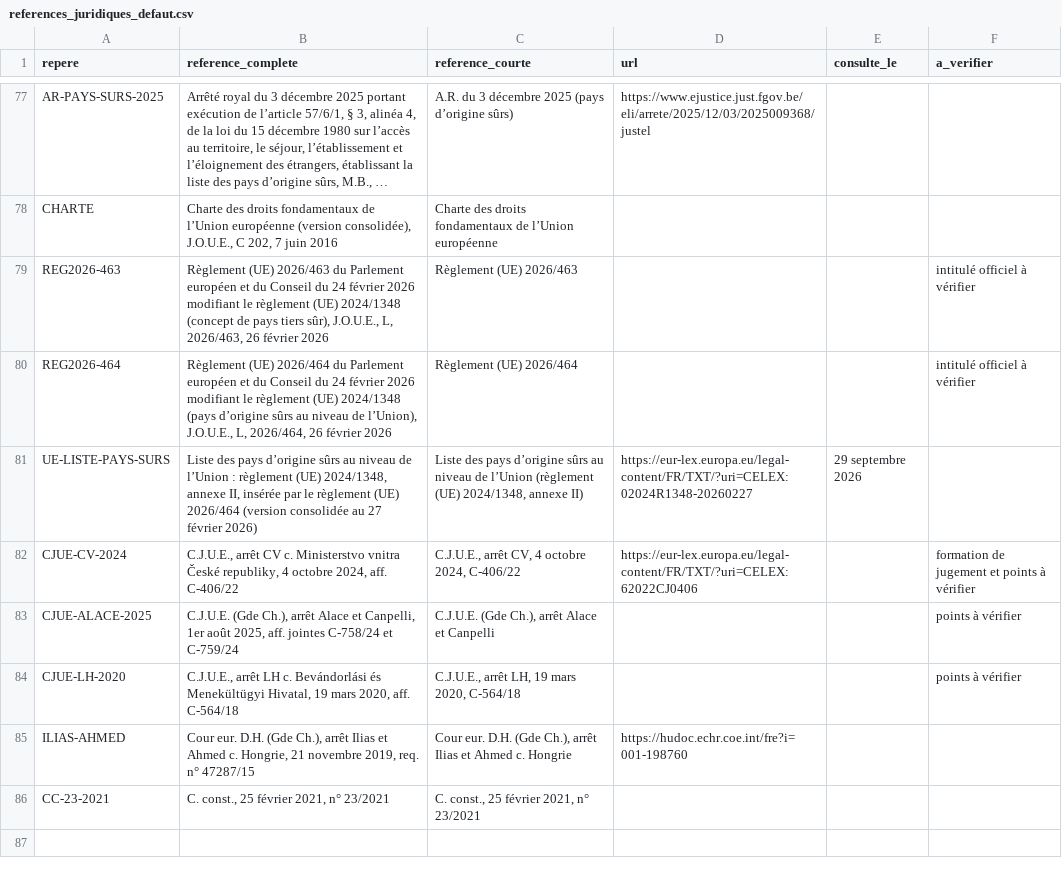
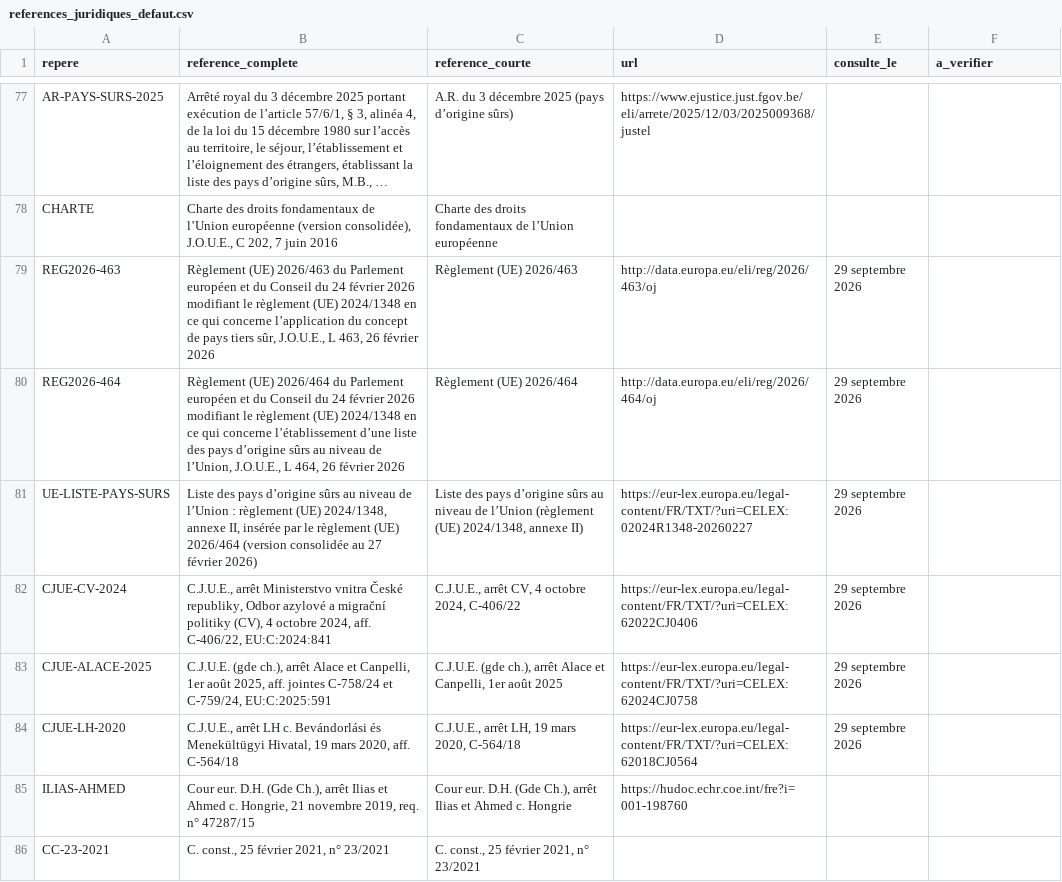
Before and after one commit to quantumnomadcoder/probasile, a CSV file: references_juridiques_defaut.csv, drawn as a sheet; only a part is shown, gaps mark what is left out; long unchanged cells end in …; the diff covers the shown part only; the diff names each change by its address in the sheet, - before the commit and + after, or states it on an @@ line.

```diff
--- a/references_juridiques_defaut.csv
+++ b/references_juridiques_defaut.csv
-B79 (reference_complete): …(UE) 2024/1348 (concept de pays tiers sûr), J.O.U.E., L, 2026/463, 26 février…
+B79 (reference_complete): …(UE) 2024/1348 en ce qui concerne l’application du concept de pays tiers sûr, J.O.U.E., L 463, 26 février…
-D79 (url): (empty)
+D79 (url): http://data.europa.eu/eli/reg/2026/463/oj
-E79:E80 (consulte_le): (empty)
+E79:E80 (consulte_le): 29 septembre 2026
-F79:F80 (a_verifier): intitulé officiel à vérifier
+F79:F80 (a_verifier): (empty)
-B80 (reference_complete): …(UE) 2024/1348 (pays d’origine sûrs au niveau de l’Union), J.O.U.E., L, 2026/464, 26 février…
+B80 (reference_complete): …(UE) 2024/1348 en ce qui concerne l’établissement d’une liste des pays d’origine sûrs au niveau de l’Union, J.O.U.E., L 464, 26 février…
-D80 (url): (empty)
+D80 (url): http://data.europa.eu/eli/reg/2026/464/oj
-B82 (reference_complete): C.J.U.E., arrêt CV c. Ministerstvo vnitra České republiky, 4 octobre 2024, aff. C-406/22
+B82 (reference_complete): C.J.U.E., arrêt Ministerstvo vnitra České republiky, Odbor azylové a migrační politiky (CV), 4 octobre 2024, aff. C-406/22, EU:C:2024:841
-E82:E84 (consulte_le): (empty)
+E82:E84 (consulte_le): 29 septembre 2026
-F82 (a_verifier): formation de jugement et points à vérifier
+F82 (a_verifier): (empty)
-B83 (reference_complete): C.J.U.E. (Gde Ch.), arrêt Alace et Canpelli, 1er août 2025, aff. jointes C-758/24 et C-759/24
+B83 (reference_complete): C.J.U.E. (gde ch.), arrêt Alace et Canpelli, 1er août 2025, aff. jointes C-758/24 et C-759/24, EU:C:2025:591
-C83 (reference_courte): C.J.U.E. (Gde Ch.), arrêt Alace et Canpelli
+C83 (reference_courte): C.J.U.E. (gde ch.), arrêt Alace et Canpelli, 1er août 2025
-D83 (url): (empty)
+D83 (url): https://eur-lex.europa.eu/legal-content/FR/TXT/?uri=CELEX:62024CJ0758
-F83:F84 (a_verifier): points à vérifier
+F83:F84 (a_verifier): (empty)
-D84 (url): (empty)
+D84 (url): https://eur-lex.europa.eu/legal-content/FR/TXT/?uri=CELEX:62018CJ0564
```
Also changed, not shown: 7 added rows elsewhere in this file, 9 other files.
